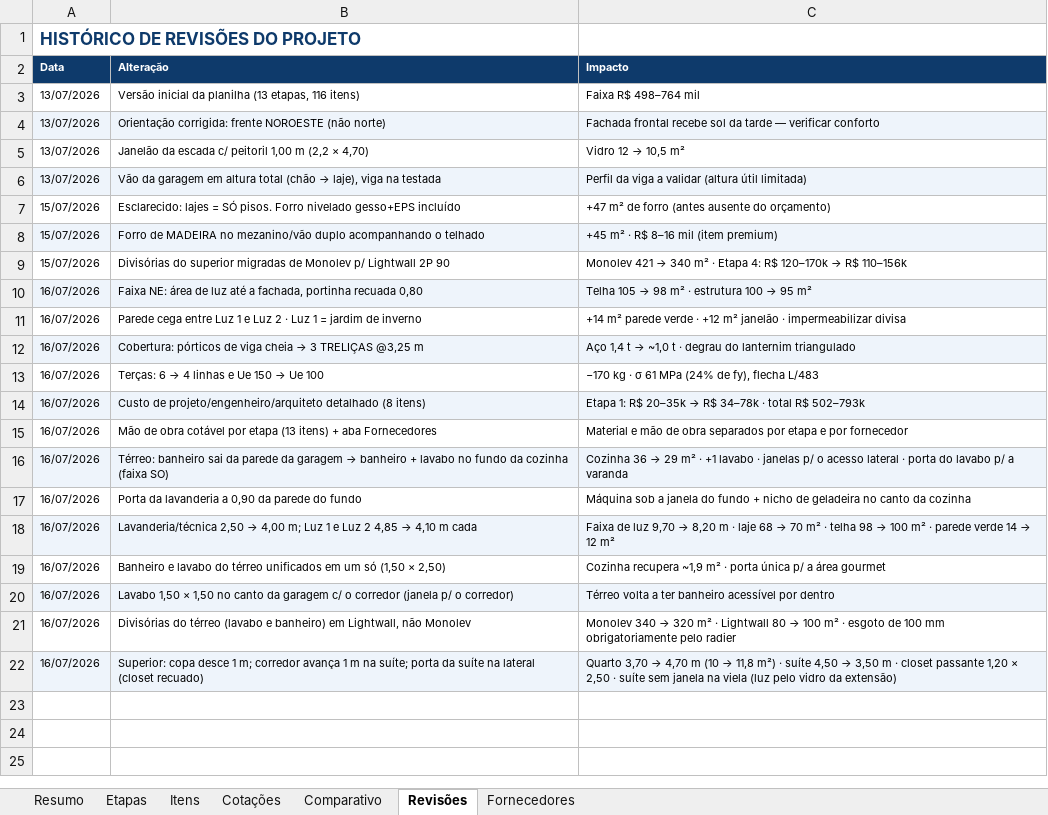
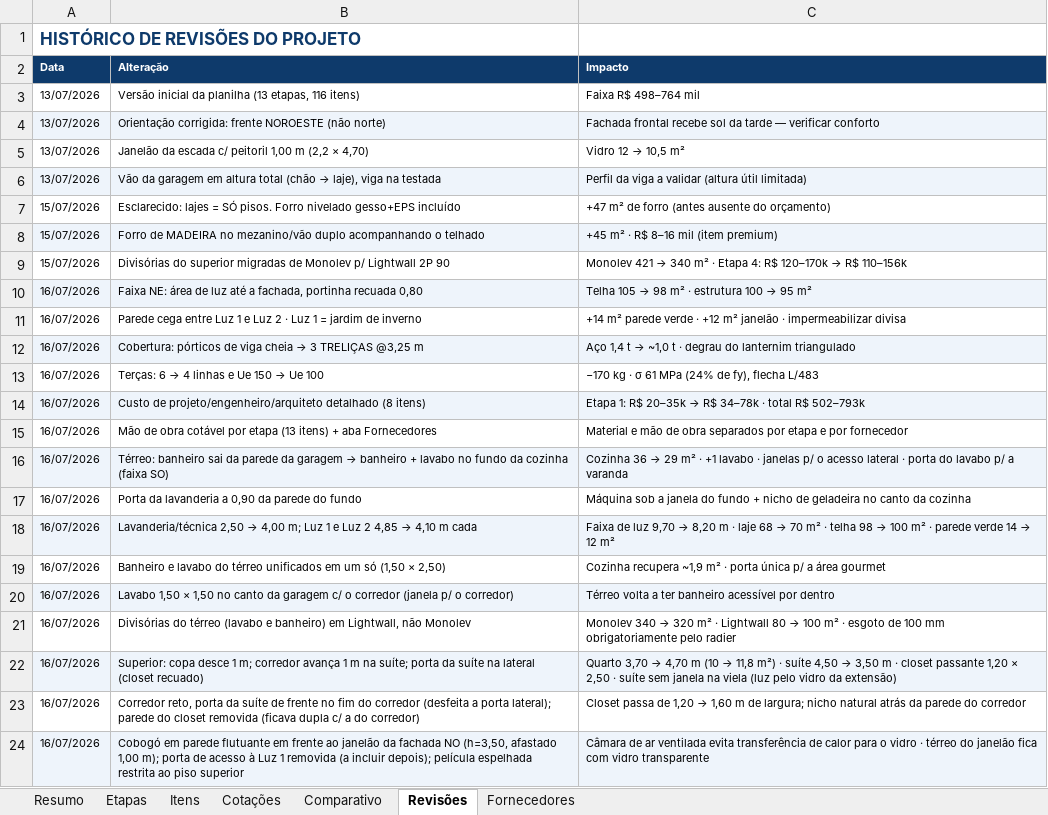
Before and after one commit to pvizioli/projeto_casa_pedro, an Excel workbook: planilha-q22-l8.xlsx, sheet Revisões, drawn as a sheet; values as stored, in another font and other column widths than the file's, no borders; the diff names each change by its address in the sheet, - before the commit and + after, or states it on an @@ line.

```diff
--- a/planilha-q22-l8.xlsx (sheet Revisões)
+++ b/planilha-q22-l8.xlsx (sheet Revisões)
+row 23: 16/07/2026 | Corredor reto, porta da suíte de frente no fim do corredor (desfeita a porta lateral); parede do closet removida (ficava dupla c/ a do corredor) | Closet passa de 1,20 → 1,60 m de largura; nicho natural atrás da parede do corredor
+row 24: 16/07/2026 | Cobogó em parede flutuante em frente ao janelão da fachada NO (h=3,50, afastado 1,00 m); porta de acesso à Luz 1 removida (a incluir depois); película espelhada restrita ao piso superior | Câmara de ar ventilada evita transferência de calor para o vidro · térreo do janelão fica com vidro transparente
```
Also changed, not shown: sheet Itens, sheet Resumo.
